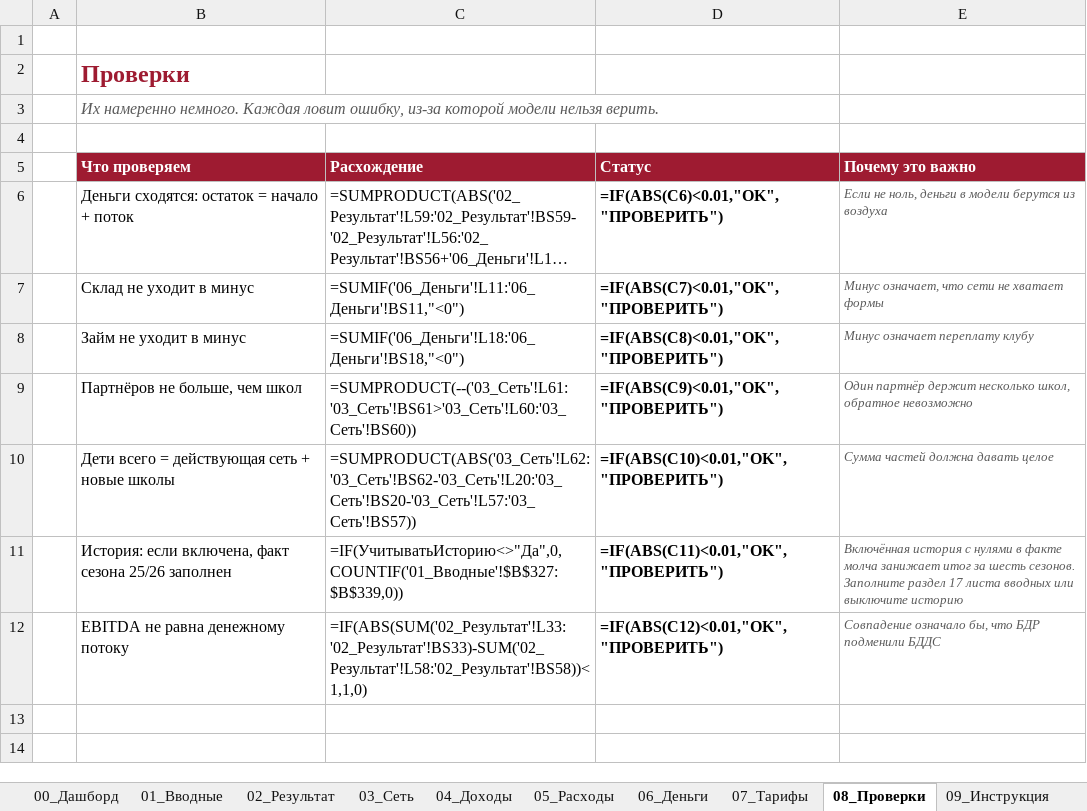
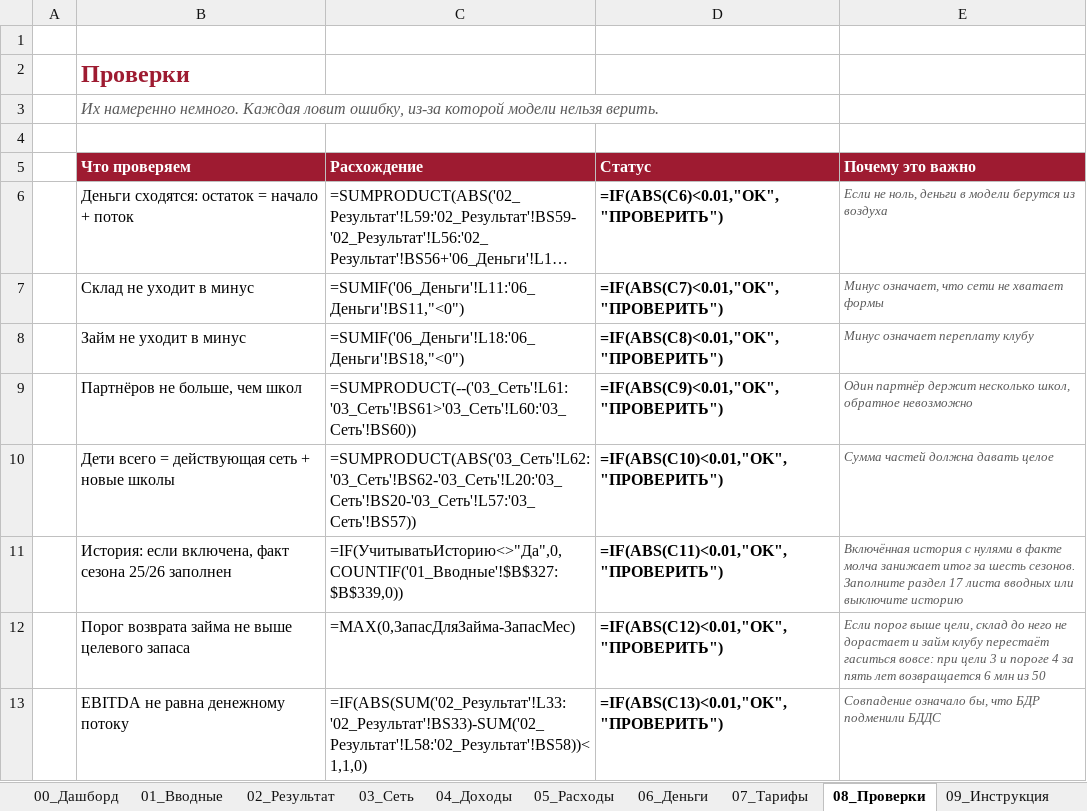
Before and after one commit to vsalenko2026/Spartak, an Excel workbook: model/Spartak_V9_0.xlsx, sheet 08_Проверки, drawn as a sheet; long unchanged cells end in …; values as stored, in another font and other column widths than the file's, no borders; formulas without a stored value are shown as written; conditional formats not drawn; addresses are those after the commit; the diff names each change by its address in the sheet, - before the commit and + after, or states it on an @@ line.

```diff
--- a/model/Spartak_V9_0.xlsx (sheet 08_Проверки)
+++ b/model/Spartak_V9_0.xlsx (sheet 08_Проверки)
+row 12:  | Порог возврата займа не выше целевого запаса | =MAX(0,ЗапасДляЗайма-ЗапасМес) | =IF(ABS(C12)<0.01,"OK","ПРОВЕРИТЬ") | Если порог выше цели, склад до него не дорастает и займ клубу перестаёт гаситься вовсе: при цели 3 и пороге 4 за пять лет возвращается 6 млн из 50
-D13 (Статус): =IF(ABS(C12)<0.01,"OK","ПРОВЕРИТЬ")
+D13 (Статус): =IF(ABS(C13)<0.01,"OK","ПРОВЕРИТЬ")
```
Also changed, not shown: sheet 01_Вводные, 9 other files.
